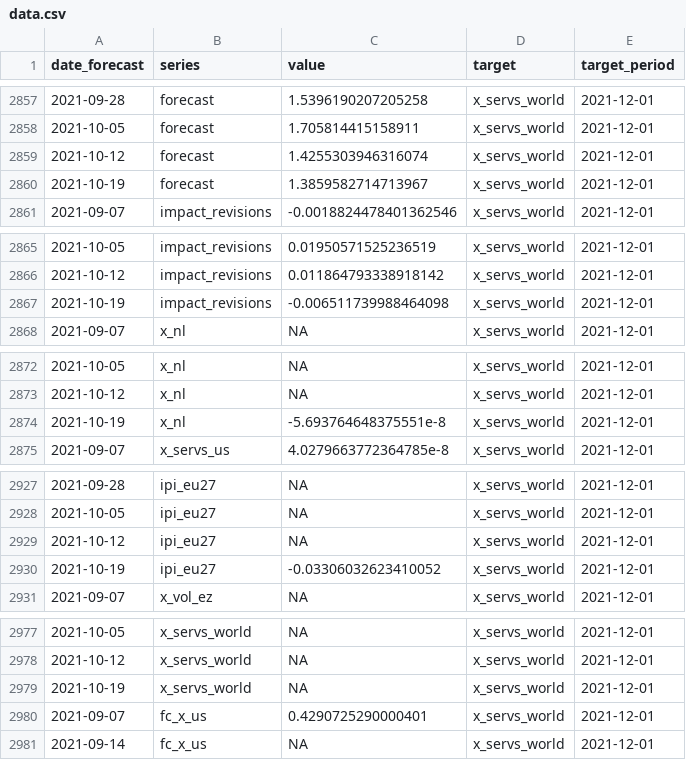
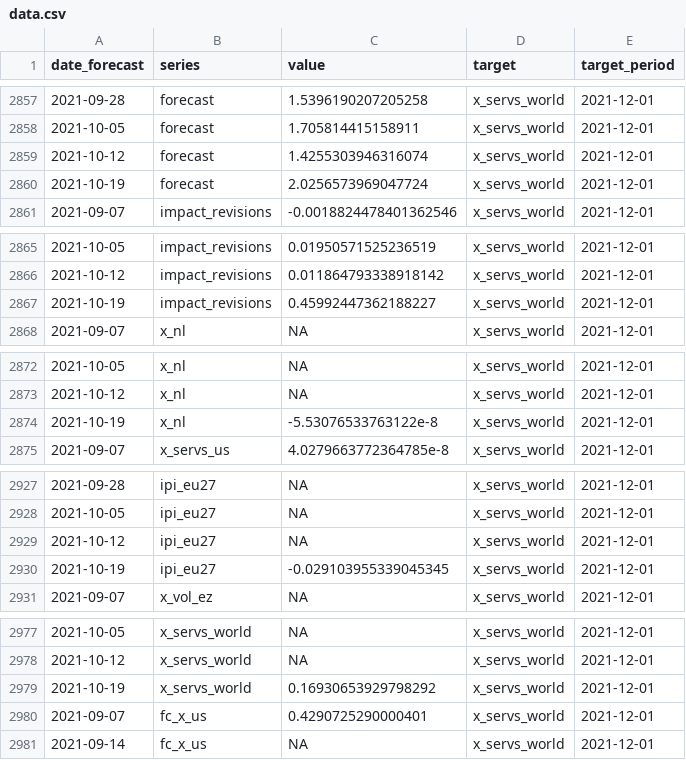
Before and after one commit to dhopp1-UNCTAD/unctad-nowcast-web, a CSV file: nowcasts/data/data.csv, drawn as a sheet; only a part is shown, gaps mark what is left out; the diff covers the shown part only.

```diff
--- a/nowcasts/data/data.csv
+++ b/nowcasts/data/data.csv
@@ -2859,3 +2859,3 @@ date_forecast,series,value,target,target_period
 2021-10-12,forecast,1.4255303946316074,x_servs_world,2021-12-01
-2021-10-19,forecast,1.3859582714713967,x_servs_world,2021-12-01
+2021-10-19,forecast,2.0256573969047724,x_servs_world,2021-12-01
 2021-09-07,impact_revisions,-0.0018824478401362546,x_servs_world,2021-12-01
@@ -2866,3 +2866,3 @@ date_forecast,series,value,target,target_period
 2021-10-12,impact_revisions,0.011864793338918142,x_servs_world,2021-12-01
-2021-10-19,impact_revisions,-0.006511739988464098,x_servs_world,2021-12-01
+2021-10-19,impact_revisions,0.45992447362188227,x_servs_world,2021-12-01
 2021-09-07,x_nl,NA,x_servs_world,2021-12-01
@@ -2873,3 +2873,3 @@ date_forecast,series,value,target,target_period
 2021-10-12,x_nl,NA,x_servs_world,2021-12-01
-2021-10-19,x_nl,-5.693764648375551e-8,x_servs_world,2021-12-01
+2021-10-19,x_nl,-5.53076533763122e-8,x_servs_world,2021-12-01
 2021-09-07,x_servs_us,4.0279663772364785e-8,x_servs_world,2021-12-01
@@ -2929,3 +2929,3 @@ date_forecast,series,value,target,target_period
 2021-10-12,ipi_eu27,NA,x_servs_world,2021-12-01
-2021-10-19,ipi_eu27,-0.03306032623410052,x_servs_world,2021-12-01
+2021-10-19,ipi_eu27,-0.029103955339045345,x_servs_world,2021-12-01
 2021-09-07,x_vol_ez,NA,x_servs_world,2021-12-01
@@ -2978,3 +2978,3 @@ date_forecast,series,value,target,target_period
 2021-10-12,x_servs_world,NA,x_servs_world,2021-12-01
-2021-10-19,x_servs_world,NA,x_servs_world,2021-12-01
+2021-10-19,x_servs_world,0.16930653929798292,x_servs_world,2021-12-01
 2021-09-07,fc_x_us,0.4290725290000401,x_servs_world,2021-12-01
```
Also changed, not shown: 5 edited cells elsewhere in this file, 1 other file.
